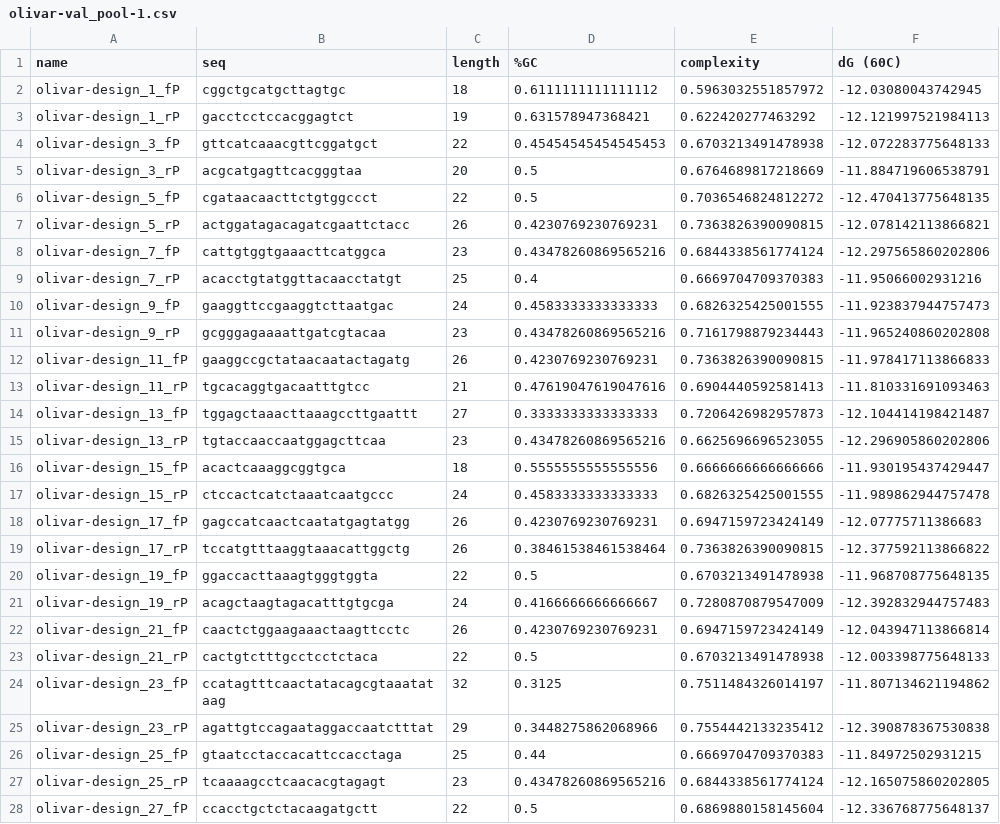
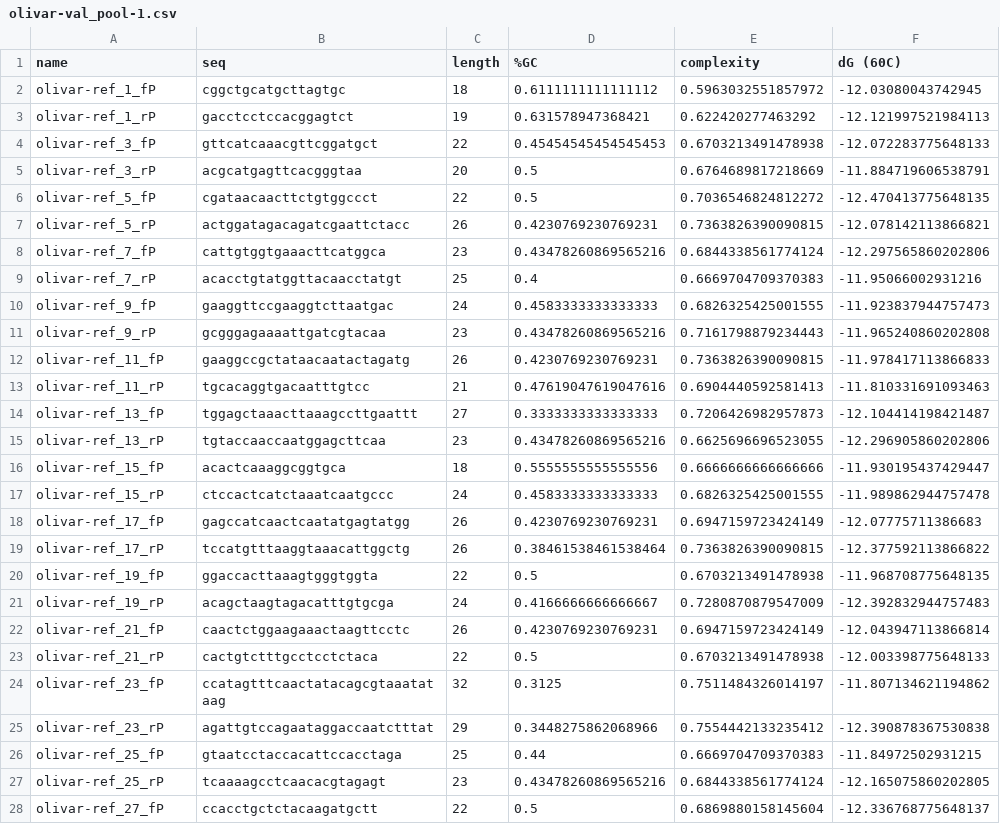
Before and after one commit to treangenlab/Olivar, a CSV file: example_output/olivar-val_pool-1.csv, drawn as a sheet; only a part is shown; the diff covers the shown part only; the diff names each change by its address in the sheet, - before the commit and + after, or states it on an @@ line.

```diff
--- a/example_output/olivar-val_pool-1.csv
+++ b/example_output/olivar-val_pool-1.csv
-A2 (name): olivar-design_1_fP
+A2 (name): olivar-ref_1_fP
-A3 (name): olivar-design_1_rP
+A3 (name): olivar-ref_1_rP
-A4 (name): olivar-design_3_fP
+A4 (name): olivar-ref_3_fP
-A5 (name): olivar-design_3_rP
+A5 (name): olivar-ref_3_rP
-A6 (name): olivar-design_5_fP
+A6 (name): olivar-ref_5_fP
-A7 (name): olivar-design_5_rP
+A7 (name): olivar-ref_5_rP
-A8 (name): olivar-design_7_fP
+A8 (name): olivar-ref_7_fP
-A9 (name): olivar-design_7_rP
+A9 (name): olivar-ref_7_rP
-A10 (name): olivar-design_9_fP
+A10 (name): olivar-ref_9_fP
-A11 (name): olivar-design_9_rP
+A11 (name): olivar-ref_9_rP
-A12 (name): olivar-design_11_fP
+A12 (name): olivar-ref_11_fP
-A13 (name): olivar-design_11_rP
+A13 (name): olivar-ref_11_rP
-A14 (name): olivar-design_13_fP
+A14 (name): olivar-ref_13_fP
-A15 (name): olivar-design_13_rP
+A15 (name): olivar-ref_13_rP
-A16 (name): olivar-design_15_fP
+A16 (name): olivar-ref_15_fP
-A17 (name): olivar-design_15_rP
+A17 (name): olivar-ref_15_rP
-A18 (name): olivar-design_17_fP
+A18 (name): olivar-ref_17_fP
-A19 (name): olivar-design_17_rP
+A19 (name): olivar-ref_17_rP
-A20 (name): olivar-design_19_fP
+A20 (name): olivar-ref_19_fP
-A21 (name): olivar-design_19_rP
+A21 (name): olivar-ref_19_rP
-A22 (name): olivar-design_21_fP
+A22 (name): olivar-ref_21_fP
-A23 (name): olivar-design_21_rP
+A23 (name): olivar-ref_21_rP
-A24 (name): olivar-design_23_fP
+A24 (name): olivar-ref_23_fP
-A25 (name): olivar-design_23_rP
+A25 (name): olivar-ref_23_rP
-A26 (name): olivar-design_25_fP
+A26 (name): olivar-ref_25_fP
-A27 (name): olivar-design_25_rP
+A27 (name): olivar-ref_25_rP
-A28 (name): olivar-design_27_fP
+A28 (name): olivar-ref_27_fP
```
Also changed, not shown: 122 edited cells elsewhere in this file, example_output/olivar-design.csv, example_output/olivar-val_pool-2.csv, 17 other files.
